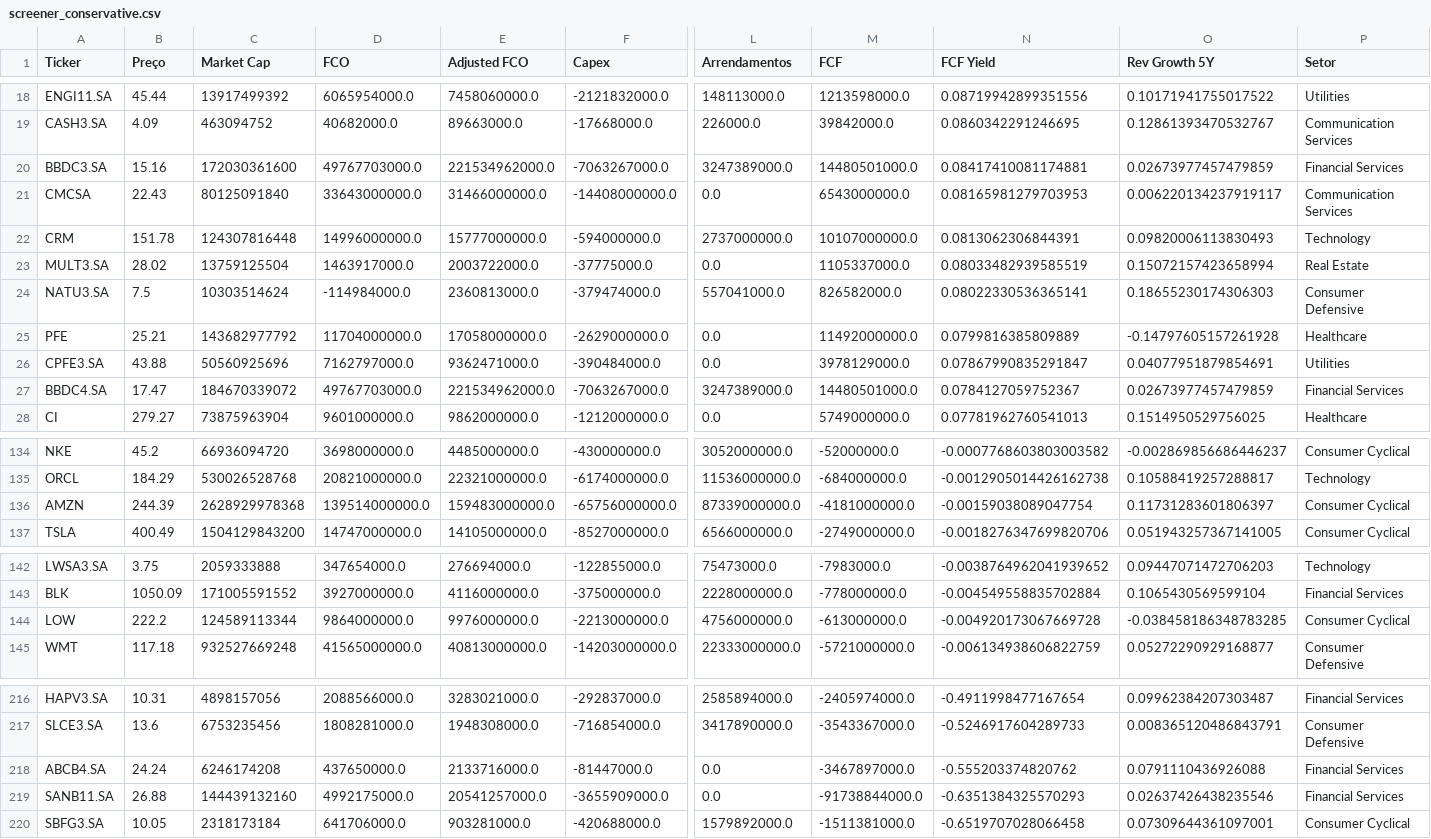
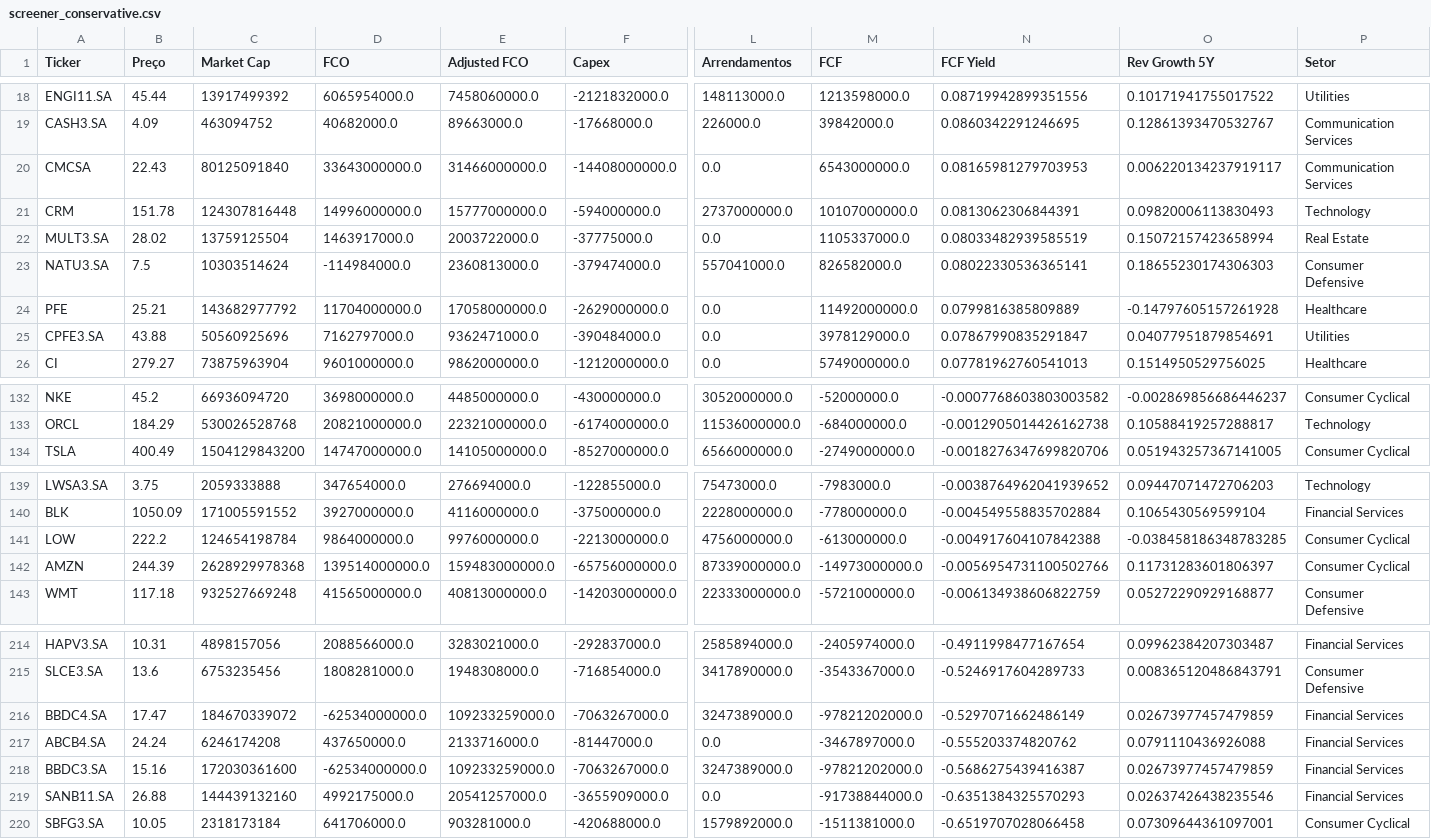
Before and after one commit to julianimmj/screener-fcf-yield, a CSV file: data/screener_conservative.csv, drawn as a sheet; only a part is shown, gaps mark what is left out; removed rows and columns are numbered as before the commit, all else as after; rows hold the shown columns only; the diff covers the shown part only; the diff names each change by its address in the sheet, - before the commit and + after, or states it on an @@ line.

```diff
--- a/data/screener_conservative.csv
+++ b/data/screener_conservative.csv
-row 20: BBDC3.SA | 15.16 | 172030361600 | 49767703000.0 | 221534962000.0 | -7063267000.0 | 3247389000.0 | 14480501000.0 | 0.08417410081174881 | 0.02673977457479859 | Financial Services
-row 27: BBDC4.SA | 17.47 | 184670339072 | 49767703000.0 | 221534962000.0 | -7063267000.0 | 3247389000.0 | 14480501000.0 | 0.0784127059752367 | 0.02673977457479859 | Financial Services
-row 136: AMZN | 244.39 | 2628929978368 | 139514000000.0 | 159483000000.0 | -65756000000.0 | 87339000000.0 | -4181000000.0 | -0.00159038089047754 | 0.11731283601806397 | Consumer Cyclical
-C141 (Market Cap): 124589113344
+C141 (Market Cap): 124654198784
-N141 (FCF Yield): -0.004920173067669728
+N141 (FCF Yield): -0.004917604107842388
+row 142: AMZN | 244.39 | 2628929978368 | 139514000000.0 | 159483000000.0 | -65756000000.0 | 87339000000.0 | -14973000000.0 | -0.0056954731100502766 | 0.11731283601806397 | Consumer Cyclical
+row 216: BBDC4.SA | 17.47 | 184670339072 | -62534000000.0 | 109233259000.0 | -7063267000.0 | 3247389000.0 | -97821202000.0 | -0.5297071662486149 | 0.02673977457479859 | Financial Services
+row 218: BBDC3.SA | 15.16 | 172030361600 | -62534000000.0 | 109233259000.0 | -7063267000.0 | 3247389000.0 | -97821202000.0 | -0.5686275439416387 | 0.02673977457479859 | Financial Services
```
Also changed, not shown: 11 edited cells elsewhere in this file, data/screener_normal.csv, 1 other file.
